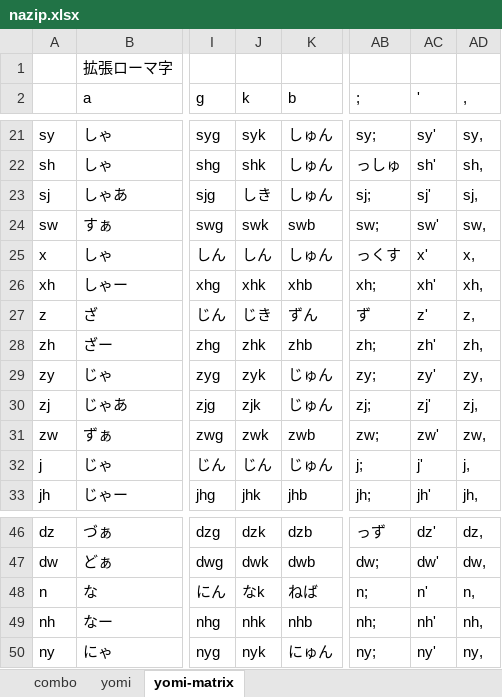
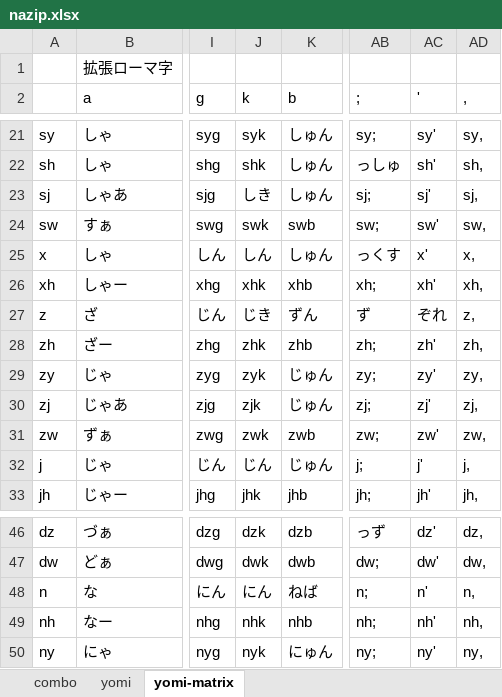
Before and after one commit to rytzk/SharePool, an Excel workbook: nazip.xlsx, sheet yomi-matrix, drawn as a sheet; only a part is shown, gaps mark what is left out; values as stored, in another font and other column widths than the file's, no borders; conditional formats not drawn; the diff names each change by its address in the sheet, - before the commit and + after, or states it on an @@ line.

```diff
--- a/nazip.xlsx (sheet yomi-matrix)
+++ b/nazip.xlsx (sheet yomi-matrix)
-AC27 ('): z'
+AC27 ('): ぞれ
-J48 (k): なk
+J48 (k): にん
```
Also changed, not shown: sheet yomi, 1 other file.
